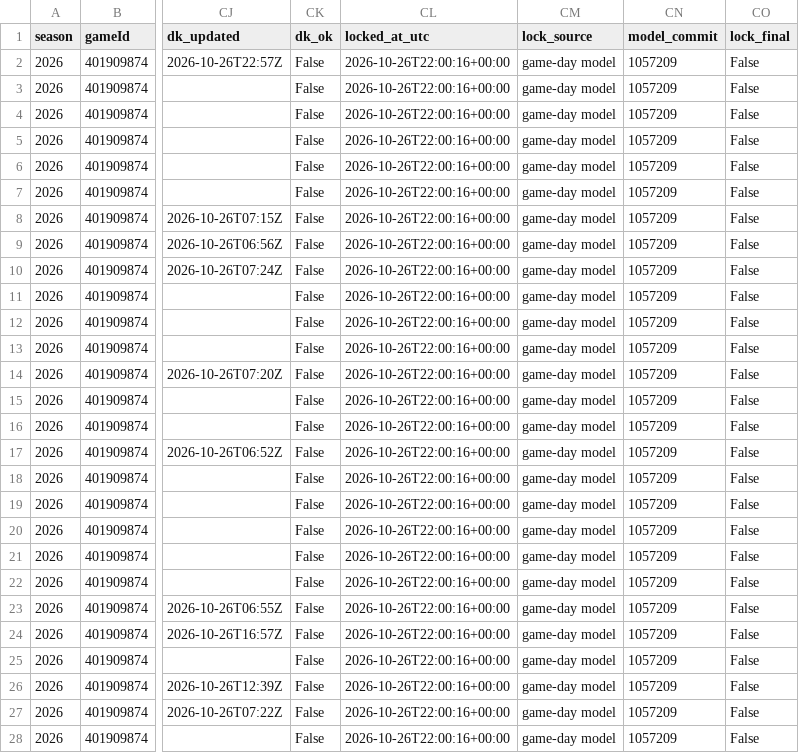
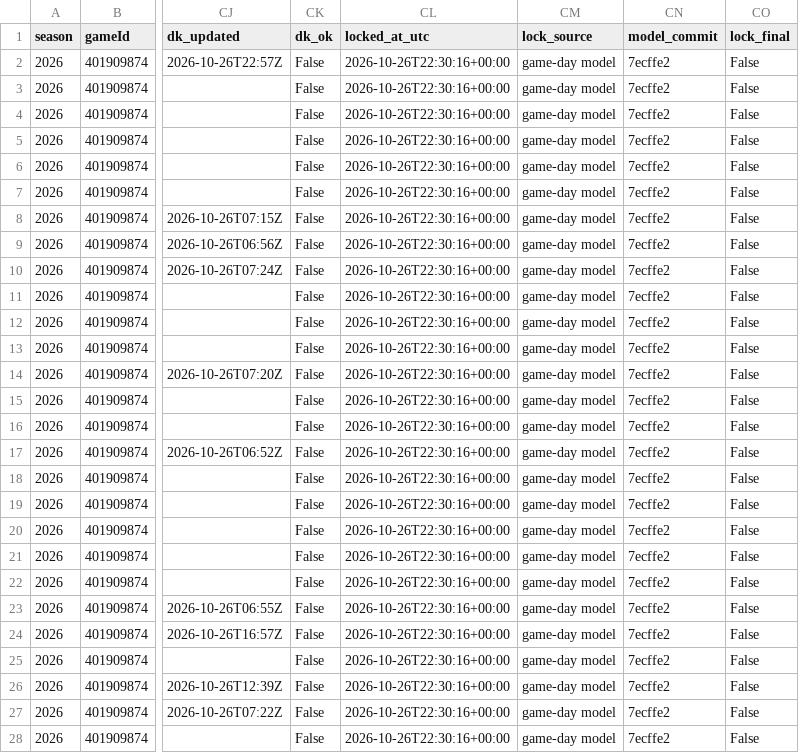
Before and after one commit to mikehollandwork-source/NBA, a CSV file: reports/live/locked/2026-10-26/ATL@HOU.csv, drawn as a sheet; only a part is shown, gaps mark what is left out; the diff covers the shown part only; the diff names each change by its address in the sheet, - before the commit and + after, or states it on an @@ line.

```diff
--- a/reports/live/locked/2026-10-26/ATL@HOU.csv
+++ b/reports/live/locked/2026-10-26/ATL@HOU.csv
-CL2:CL28 (locked_at_utc): 2026-10-26T22:00:16+00:00
+CL2:CL28 (locked_at_utc): 2026-10-26T22:30:16+00:00
-CN2:CN28 (model_commit): 1057209
+CN2:CN28 (model_commit): 7ecffe2
```
Also changed, not shown: 8 edited cells elsewhere in this file, reports/live/dk_lines/2026-10-26.csv, reports/live/locked/2026-10-26/CHI@BOS.csv, 5 other files.
